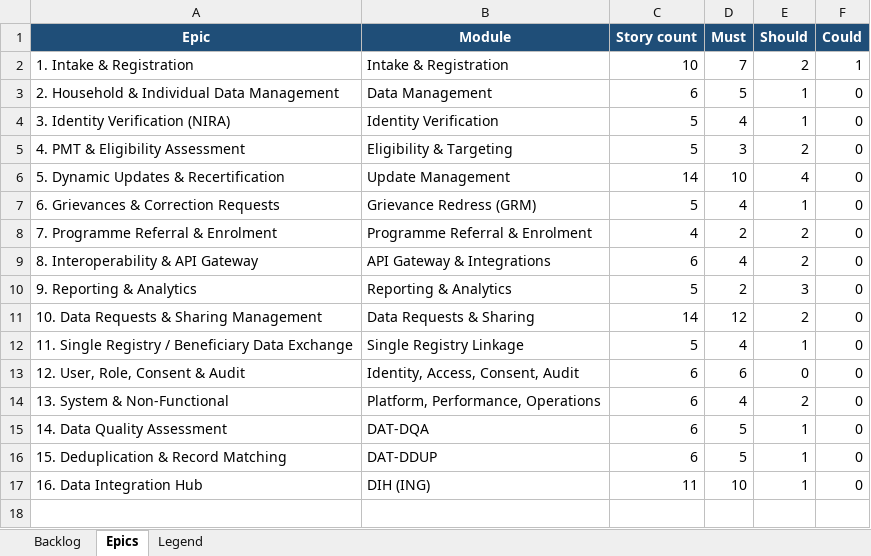
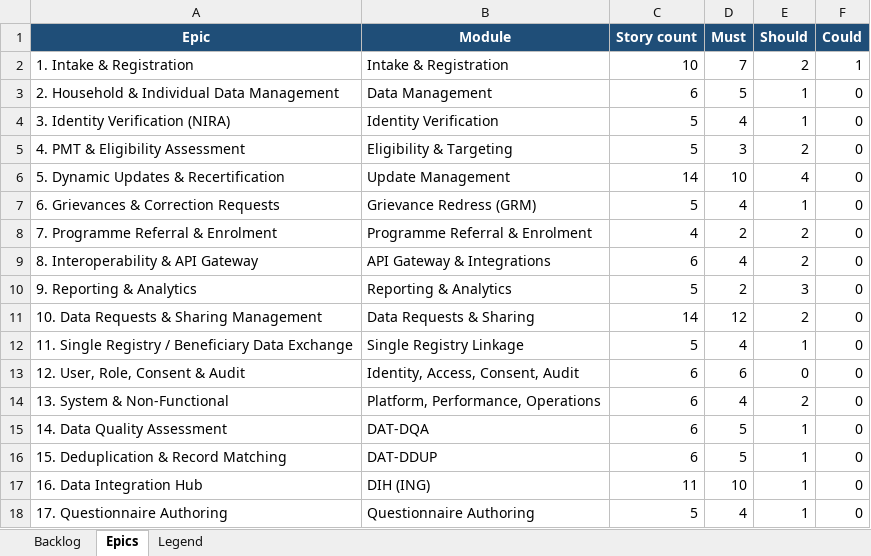
Before and after one commit to jmwebazeutamu/nsr_uganda, an Excel workbook: docs/03_backlog.xlsx, sheet Epics, drawn as a sheet; values as stored, in another font and other column widths than the file's, no borders; the diff names each change by its address in the sheet, - before the commit and + after, or states it on an @@ line.

```diff
--- a/docs/03_backlog.xlsx (sheet Epics)
+++ b/docs/03_backlog.xlsx (sheet Epics)
+row 18: 17. Questionnaire Authoring | Questionnaire Authoring | 5 | 4 | 1 | 0
```
Also changed, not shown: sheet Backlog, docs/08_sprint_plan.xlsx.
